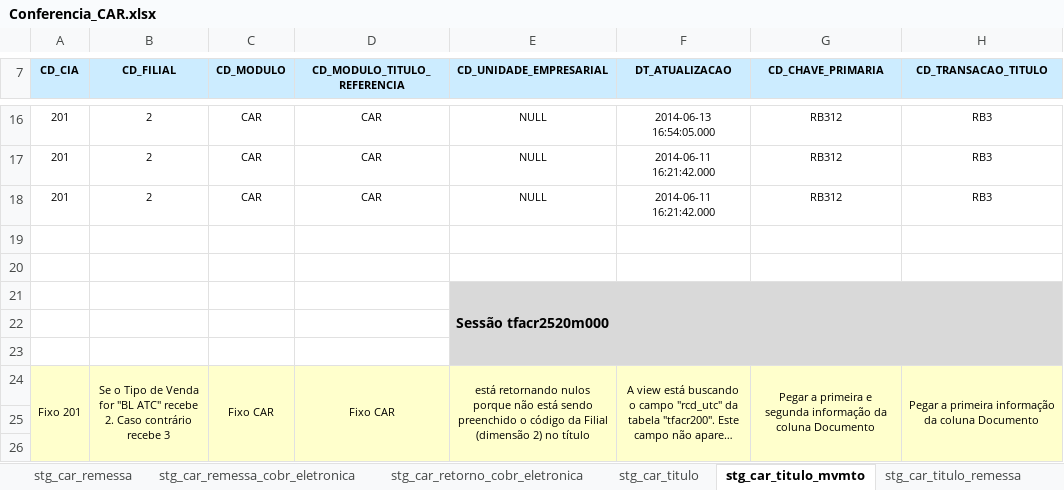
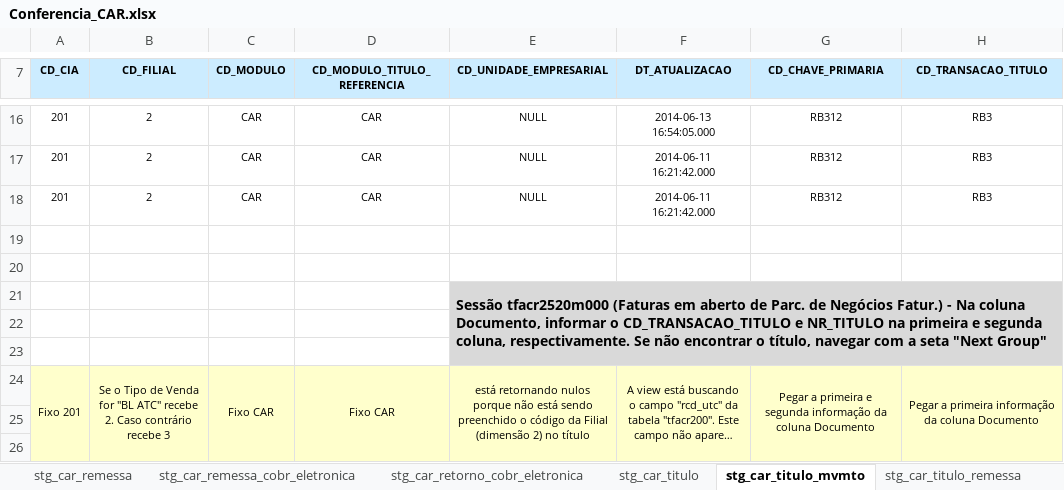
Before and after one commit to patricknaka/Nova, an Excel workbook: Documentação/Planilhas/Conferencia_CAR.xlsx, sheet stg_car_titulo_mvmto, drawn as a sheet; only a part is shown, gaps mark what is left out; long unchanged cells end in …; values as stored, in another font and other column widths than the file's, no borders; the diff names each change by its address in the sheet, - before the commit and + after, or states it on an @@ line.

```diff
--- a/Documentação/Planilhas/Conferencia_CAR.xlsx (sheet stg_car_titulo_mvmto)
+++ b/Documentação/Planilhas/Conferencia_CAR.xlsx (sheet stg_car_titulo_mvmto)
-E21 (CD_UNIDADE_EMPRESARIAL): Sessão tfacr2520m000
+E21 (CD_UNIDADE_EMPRESARIAL): Sessão tfacr2520m000 (Faturas em aberto de Parc. de Negócios Fatur.) - Na coluna Documento, informar o CD_TRANSACAO_TITULO e NR_TITULO na primeira e segunda coluna, respectivamente. Se não encontrar o título, navegar com a seta "Next Group"
```
Also changed, not shown: sheet Plan6, sheet stg_car_titulo, formulas that keep their value, Documentação/Planilhas/Layouts/Layout_CAR.xlsx, Documentação/Planilhas/Mapeamento Stage LN.xlsx.
